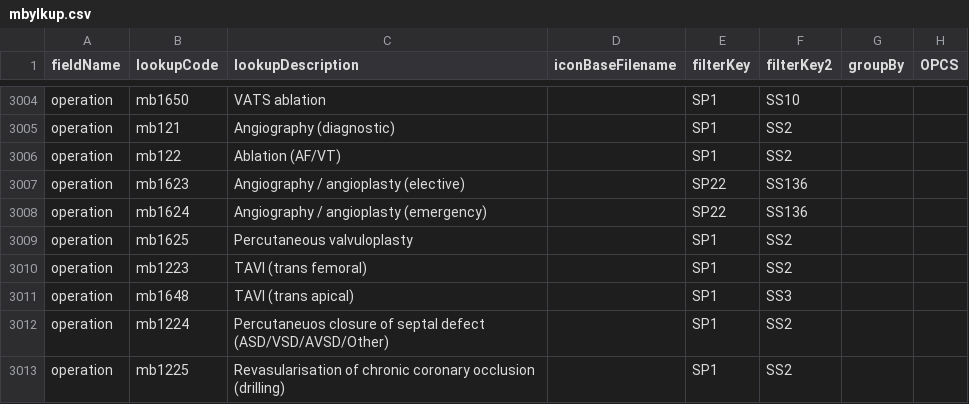
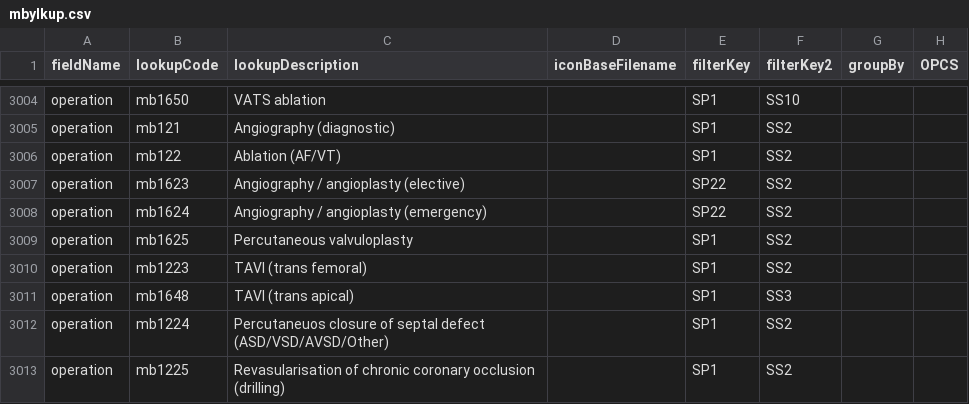
Before and after one commit to homepark/lkups, a CSV file: mbylkup.csv, drawn as a sheet; only a part is shown, gaps mark what is left out.

Commit message:
Update mbylkup.csv
Changed angioplasty to being cardiac and not vascular

```diff
--- a/mbylkup.csv
+++ b/mbylkup.csv
@@ -3006,4 +3006,4 @@ operation,mb121,Angiography (diagnostic),,SP1,SS2,,,
 operation,mb122,Ablation (AF/VT),,SP1,SS2,,,
-operation,mb1623,Angiography / angioplasty (elective),,SP22,SS136,,,
-operation,mb1624,Angiography / angioplasty (emergency),,SP22,SS136,,,
+operation,mb1623,Angiography / angioplasty (elective),,SP22,SS2,,,
+operation,mb1624,Angiography / angioplasty (emergency),,SP22,SS2,,,
 operation,mb1625,Percutaneous valvuloplasty,,SP1,SS2,,,
```
